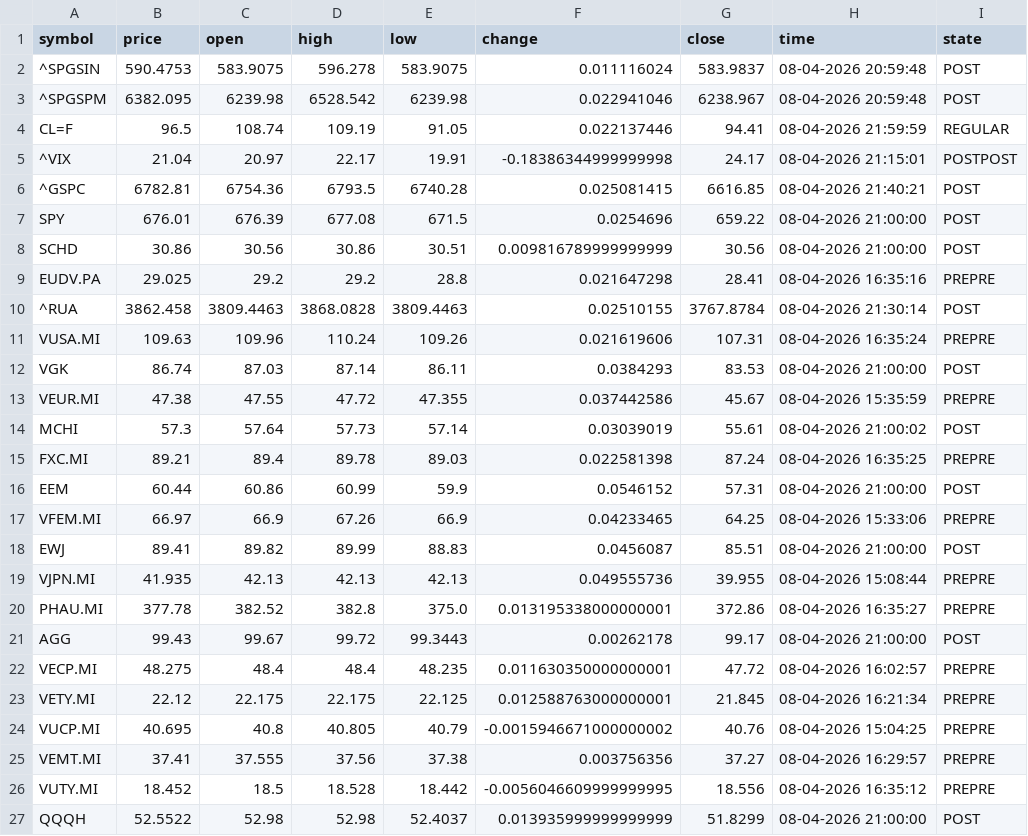
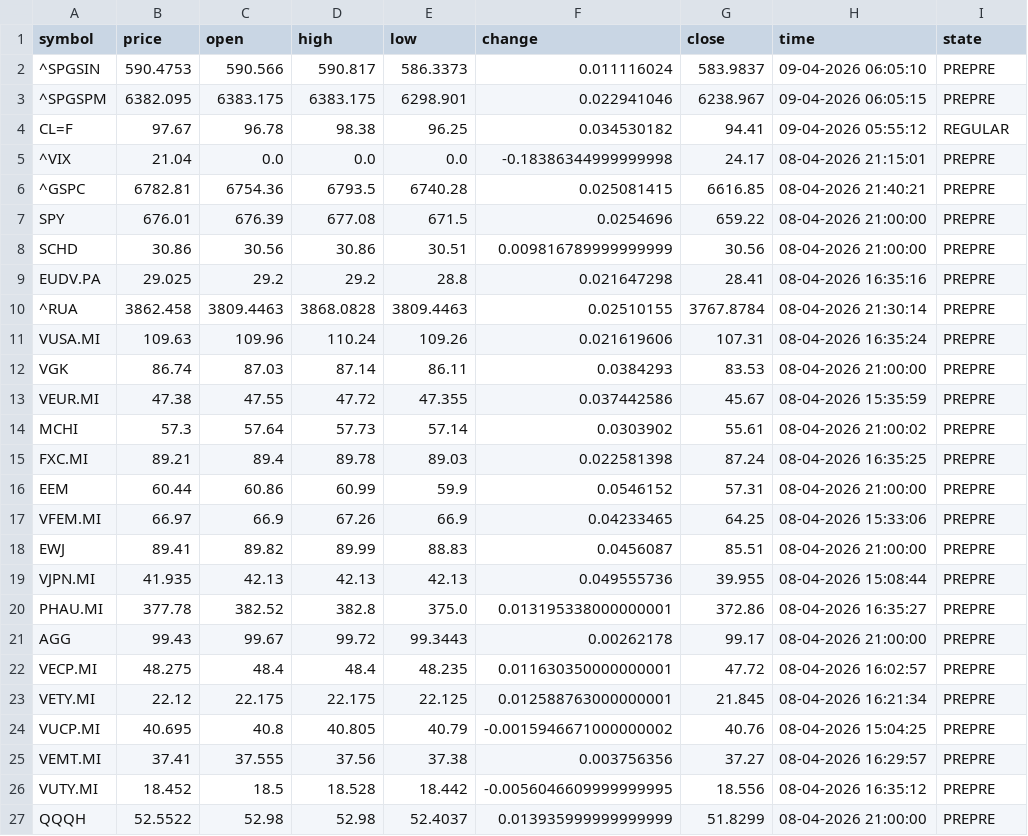
Before and after one commit to diogo-va/csv_test, a CSV file: market.csv, drawn as a sheet.

Commit message:
Auto update CSV data

```diff
--- a/market.csv
+++ b/market.csv
@@ -1,22 +1,22 @@
 symbol	price	open	high	low	change	close	time	state
-^SPGSIN	590.4753	583.9075	596.278	583.9075	0.011116024	583.9837	08-04-2026 20:59:48	POST
-^SPGSPM	6382.095	6239.98	6528.542	6239.98	0.022941046	6238.967	08-04-2026 20:59:48	POST
-CL=F	96.5	108.74	109.19	91.05	0.022137446	94.41	08-04-2026 21:59:59	REGULAR
-^VIX	21.04	20.97	22.17	19.91	-0.18386344999999998	24.17	08-04-2026 21:15:01	POSTPOST
-^GSPC	6782.81	6754.36	6793.5	6740.28	0.025081415	6616.85	08-04-2026 21:40:21	POST
-SPY	676.01	676.39	677.08	671.5	0.0254696	659.22	08-04-2026 21:00:00	POST
-SCHD	30.86	30.56	30.86	30.51	0.009816789999999999	30.56	08-04-2026 21:00:00	POST
+^SPGSIN	590.4753	590.566	590.817	586.3373	0.011116024	583.9837	09-04-2026 06:05:10	PREPRE
+^SPGSPM	6382.095	6383.175	6383.175	6298.901	0.022941046	6238.967	09-04-2026 06:05:15	PREPRE
+CL=F	97.67	96.78	98.38	96.25	0.034530182	94.41	09-04-2026 05:55:12	REGULAR
+^VIX	21.04	0.0	0.0	0.0	-0.18386344999999998	24.17	08-04-2026 21:15:01	PREPRE
+^GSPC	6782.81	6754.36	6793.5	6740.28	0.025081415	6616.85	08-04-2026 21:40:21	PREPRE
+SPY	676.01	676.39	677.08	671.5	0.0254696	659.22	08-04-2026 21:00:00	PREPRE
+SCHD	30.86	30.56	30.86	30.51	0.009816789999999999	30.56	08-04-2026 21:00:00	PREPRE
 EUDV.PA	29.025	29.2	29.2	28.8	0.021647298	28.41	08-04-2026 16:35:16	PREPRE
-^RUA	3862.458	3809.4463	3868.0828	3809.4463	0.02510155	3767.8784	08-04-2026 21:30:14	POST
+^RUA	3862.458	3809.4463	3868.0828	3809.4463	0.02510155	3767.8784	08-04-2026 21:30:14	PREPRE
 VUSA.MI	109.63	109.96	110.24	109.26	0.021619606	107.31	08-04-2026 16:35:24	PREPRE
-VGK	86.74	87.03	87.14	86.11	0.0384293	83.53	08-04-2026 21:00:00	POST
+VGK	86.74	87.03	87.14	86.11	0.0384293	83.53	08-04-2026 21:00:00	PREPRE
 VEUR.MI	47.38	47.55	47.72	47.355	0.037442586	45.67	08-04-2026 15:35:59	PREPRE
-MCHI	57.3	57.64	57.73	57.14	0.03039019	55.61	08-04-2026 21:00:02	POST
+MCHI	57.3	57.64	57.73	57.14	0.0303902	55.61	08-04-2026 21:00:02	PREPRE
 FXC.MI	89.21	89.4	89.78	89.03	0.022581398	87.24	08-04-2026 16:35:25	PREPRE
-EEM	60.44	60.86	60.99	59.9	0.0546152	57.31	08-04-2026 21:00:00	POST
+EEM	60.44	60.86	60.99	59.9	0.0546152	57.31	08-04-2026 21:00:00	PREPRE
 VFEM.MI	66.97	66.9	67.26	66.9	0.04233465	64.25	08-04-2026 15:33:06	PREPRE
-EWJ	89.41	89.82	89.99	88.83	0.0456087	85.51	08-04-2026 21:00:00	POST
+EWJ	89.41	89.82	89.99	88.83	0.0456087	85.51	08-04-2026 21:00:00	PREPRE
 VJPN.MI	41.935	42.13	42.13	42.13	0.049555736	39.955	08-04-2026 15:08:44	PREPRE
 PHAU.MI	377.78	382.52	382.8	375.0	0.013195338000000001	372.86	08-04-2026 16:35:27	PREPRE
-AGG	99.43	99.67	99.72	99.3443	0.00262178	99.17	08-04-2026 21:00:00	POST
+AGG	99.43	99.67	99.72	99.3443	0.00262178	99.17	08-04-2026 21:00:00	PREPRE
 VECP.MI	48.275	48.4	48.4	48.235	0.011630350000000001	47.72	08-04-2026 16:02:57	PREPRE
@@ -26,2 +26,2 @@ VEMT.MI	37.41	37.555	37.56	37.38	0.003756356	37.27	08-04-2026 16:29:57	PREPRE
 VUTY.MI	18.452	18.5	18.528	18.442	-0.0056046609999999995	18.556	08-04-2026 16:35:12	PREPRE
-QQQH	52.5522	52.98	52.98	52.4037	0.013935999999999999	51.8299	08-04-2026 21:00:00	POST
+QQQH	52.5522	52.98	52.98	52.4037	0.013935999999999999	51.8299	08-04-2026 21:00:00	PREPRE
```
Also changed, not shown: fx.csv, gold.csv.
